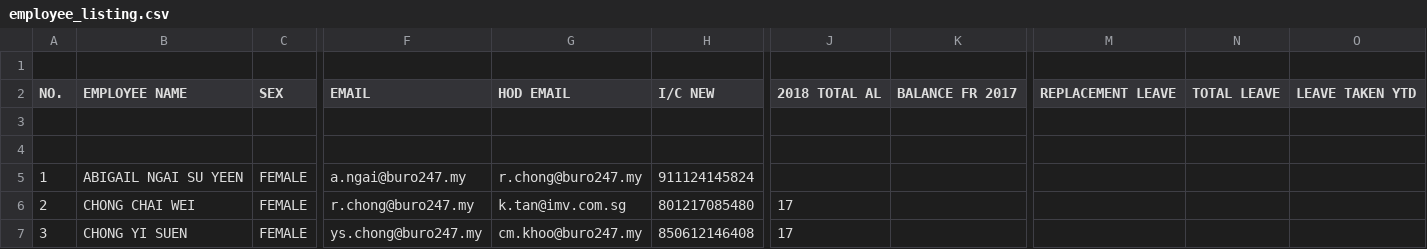
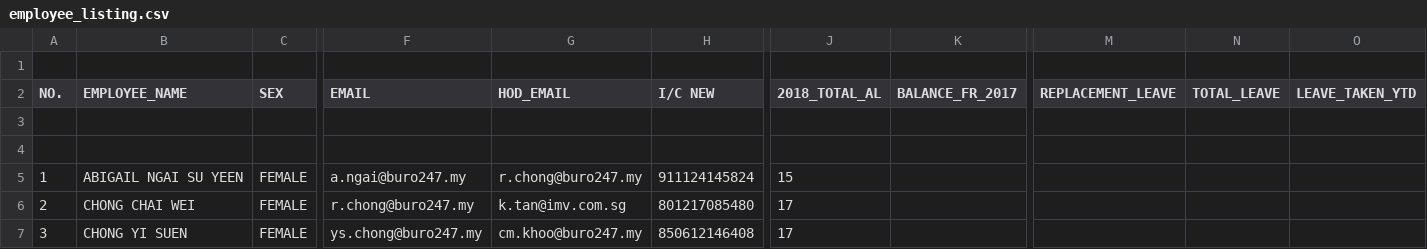
Before and after one commit to wkitsin/leave-app, a CSV file: lib/seeds/employee_listing.csv, drawn as a sheet; only a part is shown, gaps mark what is left out; the diff names each change by its address in the sheet, - before the commit and + after, or states it on an @@ line.

Commit message:
[FEAT] admins can now approve and decline leave applied (#2)
* employees that have 0 leave days cannot request for annual leave

* added category to leave_applications_table

* approval of leave of employee completed

```diff
--- a/lib/seeds/employee_listing.csv
+++ b/lib/seeds/employee_listing.csv
-B2: EMPLOYEE NAME
+B2: EMPLOYEE_NAME
-G2: HOD EMAIL
+G2: HOD_EMAIL
-J2: 2018 TOTAL AL
+J2: 2018_TOTAL_AL
-K2: BALANCE FR 2017
+K2: BALANCE_FR_2017
-M2: REPLACEMENT LEAVE
+M2: REPLACEMENT_LEAVE
-N2: TOTAL LEAVE
+N2: TOTAL_LEAVE
-O2: LEAVE TAKEN YTD
+O2: LEAVE_TAKEN_YTD
-J5 (2018_TOTAL_AL): (empty)
+J5 (2018_TOTAL_AL): 15
```
Also changed, not shown: 15 other files.
